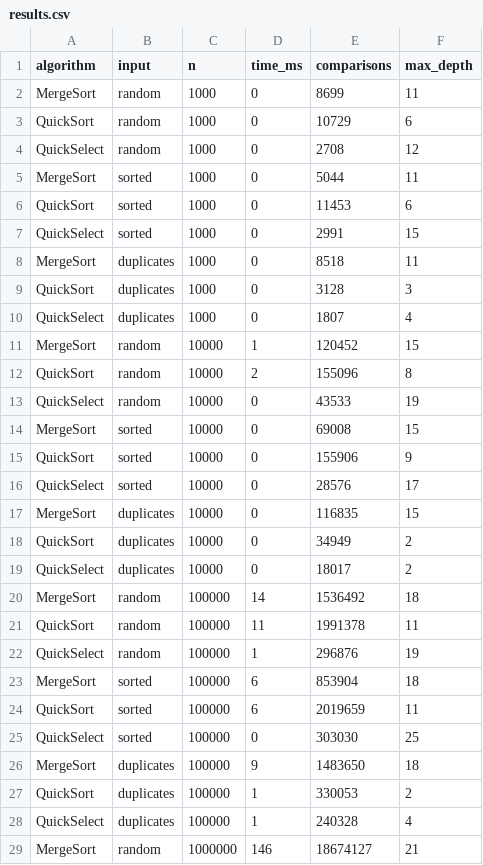
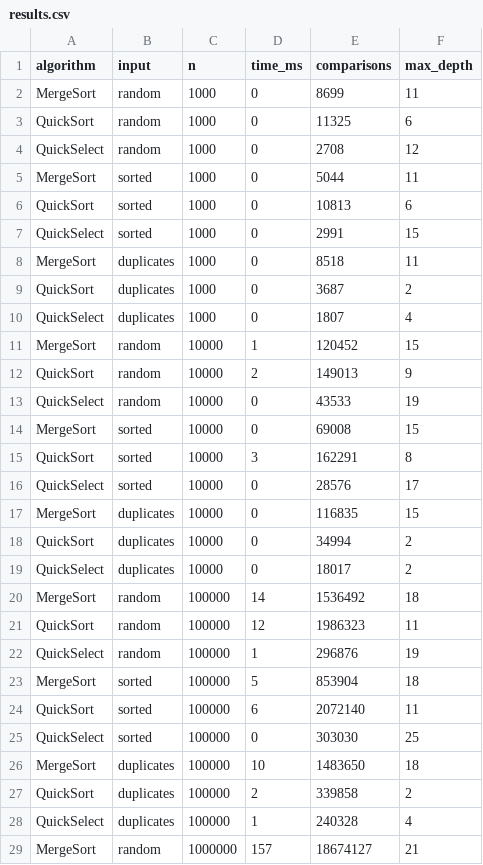
Before and after one commit to Shiferuk/DAA-Assignment-1, a CSV file: results.csv, drawn as a sheet; only a part is shown; the diff covers the shown part only.

```diff
--- a/results.csv
+++ b/results.csv
@@ -3 +3 @@ MergeSort,random,1000,0,8699,11
-QuickSort,random,1000,0,10729,6
+QuickSort    ,random       ,      1000,       0,      11325,      6
@@ -6 +6 @@ MergeSort,sorted,1000,0,5044,11
-QuickSort,sorted,1000,0,11453,6
+QuickSort    ,sorted       ,      1000,       0,      10813,      6
@@ -9 +9 @@ MergeSort,duplicates,1000,0,8518,11
-QuickSort,duplicates,1000,0,3128,3
+QuickSort    ,duplicates   ,      1000,       0,       3687,      2
@@ -12 +12 @@ MergeSort,random,10000,1,120452,15
-QuickSort,random,10000,2,155096,8
+QuickSort    ,random       ,     10000,       2,     149013,      9
@@ -15 +15 @@ MergeSort,sorted,10000,0,69008,15
-QuickSort,sorted,10000,0,155906,9
+QuickSort    ,sorted       ,     10000,       3,     162291,      8
@@ -18 +18 @@ MergeSort,duplicates,10000,0,116835,15
-QuickSort,duplicates,10000,0,34949,2
+QuickSort    ,duplicates   ,     10000,       0,      34994,      2
@@ -21 +21 @@ MergeSort,random,100000,14,1536492,18
-QuickSort,random,100000,11,1991378,11
+QuickSort    ,random       ,    100000,      12,    1986323,     11
@@ -23,2 +23,2 @@ QuickSelect,random,100000,1,296876,19
-MergeSort,sorted,100000,6,853904,18
-QuickSort,sorted,100000,6,2019659,11
+MergeSort    ,sorted       ,    100000,       5,     853904,     18
+QuickSort    ,sorted       ,    100000,       6,    2072140,     11
@@ -26,2 +26,2 @@ QuickSelect,sorted,100000,0,303030,25
-MergeSort,duplicates,100000,9,1483650,18
-QuickSort,duplicates,100000,1,330053,2
+MergeSort    ,duplicates   ,    100000,      10,    1483650,     18
+QuickSort    ,duplicates   ,    100000,       2,     339858,      2
@@ -29 +29 @@ QuickSelect,duplicates,100000,1,240328,4
-MergeSort,random,1000000,146,18674127,21
+MergeSort    ,random       ,   1000000,     157,   18674127,     21
```
Also changed, not shown: 11 edited cells elsewhere in this file, 9 other files.
